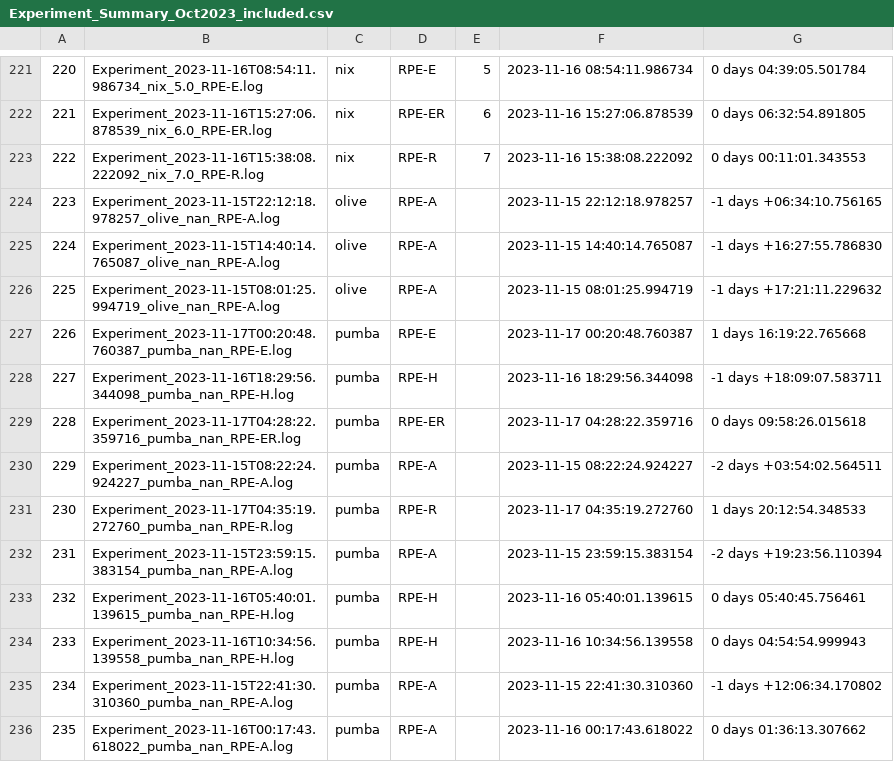
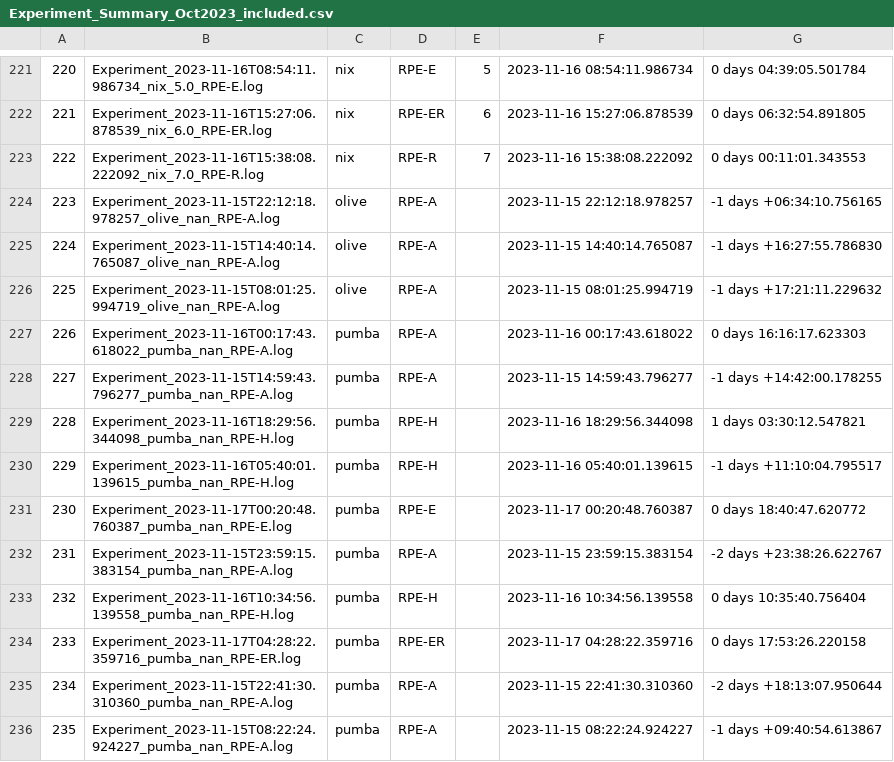
Before and after one commit to DataBooth/horselogic-nb-publish, a CSV file: results/RPE/Experiment_Summary_Oct2023_included.csv, drawn as a sheet; only a part is shown, gaps mark what is left out; the diff covers the shown part only.

```diff
--- a/results/RPE/Experiment_Summary_Oct2023_included.csv
+++ b/results/RPE/Experiment_Summary_Oct2023_included.csv
@@ -226,11 +226,11 @@
 225,Experiment_2023-11-15T08:01:25.994719_olive_nan_RPE-A.log,olive,RPE-A,,2023-11-15 08:01:25.994719,-1 days +17:21:11.229632
-226,Experiment_2023-11-17T00:20:48.760387_pumba_nan_RPE-E.log,pumba,RPE-E,,2023-11-17 00:20:48.760387,1 days 16:19:22.765668
-227,Experiment_2023-11-16T18:29:56.344098_pumba_nan_RPE-H.log,pumba,RPE-H,,2023-11-16 18:29:56.344098,-1 days +18:09:07.583711
-228,Experiment_2023-11-17T04:28:22.359716_pumba_nan_RPE-ER.log,pumba,RPE-ER,,2023-11-17 04:28:22.359716,0 days 09:58:26.015618
-229,Experiment_2023-11-15T08:22:24.924227_pumba_nan_RPE-A.log,pumba,RPE-A,,2023-11-15 08:22:24.924227,-2 days +03:54:02.564511
-230,Experiment_2023-11-17T04:35:19.272760_pumba_nan_RPE-R.log,pumba,RPE-R,,2023-11-17 04:35:19.272760,1 days 20:12:54.348533
-231,Experiment_2023-11-15T23:59:15.383154_pumba_nan_RPE-A.log,pumba,RPE-A,,2023-11-15 23:59:15.383154,-2 days +19:23:56.110394
-232,Experiment_2023-11-16T05:40:01.139615_pumba_nan_RPE-H.log,pumba,RPE-H,,2023-11-16 05:40:01.139615,0 days 05:40:45.756461
-233,Experiment_2023-11-16T10:34:56.139558_pumba_nan_RPE-H.log,pumba,RPE-H,,2023-11-16 10:34:56.139558,0 days 04:54:54.999943
-234,Experiment_2023-11-15T22:41:30.310360_pumba_nan_RPE-A.log,pumba,RPE-A,,2023-11-15 22:41:30.310360,-1 days +12:06:34.170802
-235,Experiment_2023-11-16T00:17:43.618022_pumba_nan_RPE-A.log,pumba,RPE-A,,2023-11-16 00:17:43.618022,0 days 01:36:13.307662
+226,Experiment_2023-11-16T00:17:43.618022_pumba_nan_RPE-A.log,pumba,RPE-A,,2023-11-16 00:17:43.618022,0 days 16:16:17.623303
+227,Experiment_2023-11-15T14:59:43.796277_pumba_nan_RPE-A.log,pumba,RPE-A,,2023-11-15 14:59:43.796277,-1 days +14:42:00.178255
+228,Experiment_2023-11-16T18:29:56.344098_pumba_nan_RPE-H.log,pumba,RPE-H,,2023-11-16 18:29:56.344098,1 days 03:30:12.547821
+229,Experiment_2023-11-16T05:40:01.139615_pumba_nan_RPE-H.log,pumba,RPE-H,,2023-11-16 05:40:01.139615,-1 days +11:10:04.795517
+230,Experiment_2023-11-17T00:20:48.760387_pumba_nan_RPE-E.log,pumba,RPE-E,,2023-11-17 00:20:48.760387,0 days 18:40:47.620772
+231,Experiment_2023-11-15T23:59:15.383154_pumba_nan_RPE-A.log,pumba,RPE-A,,2023-11-15 23:59:15.383154,-2 days +23:38:26.622767
+232,Experiment_2023-11-16T10:34:56.139558_pumba_nan_RPE-H.log,pumba,RPE-H,,2023-11-16 10:34:56.139558,0 days 10:35:40.756404
+233,Experiment_2023-11-17T04:28:22.359716_pumba_nan_RPE-ER.log,pumba,RPE-ER,,2023-11-17 04:28:22.359716,0 days 17:53:26.220158
+234,Experiment_2023-11-15T22:41:30.310360_pumba_nan_RPE-A.log,pumba,RPE-A,,2023-11-15 22:41:30.310360,-2 days +18:13:07.950644
+235,Experiment_2023-11-15T08:22:24.924227_pumba_nan_RPE-A.log,pumba,RPE-A,,2023-11-15 08:22:24.924227,-1 days +09:40:54.613867
```
Also changed, not shown: 69 edited cells elsewhere in this file, 7 other files.
